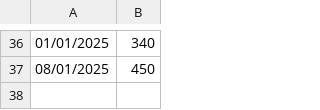
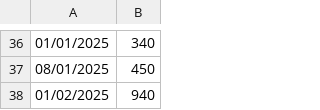
Before and after one commit to IAmTheMister/gastosKivy, a CSV file: admin/ingresos_admin.csv, drawn as a sheet; only a part is shown, gaps mark what is left out.

```diff
--- a/admin/ingresos_admin.csv
+++ b/admin/ingresos_admin.csv
@@ -37 +37,2 @@
 08/01/2025,450
+01/02/2025,940
```
Also changed, not shown: admin/gastos_admin.csv, admin/viajes_admin.csv.
